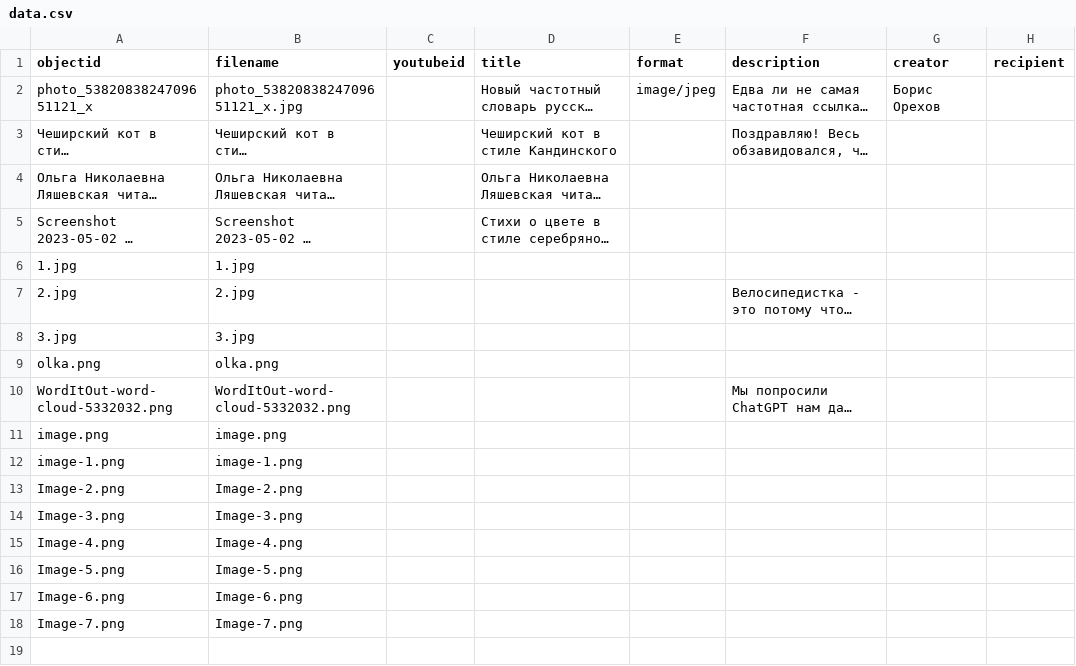
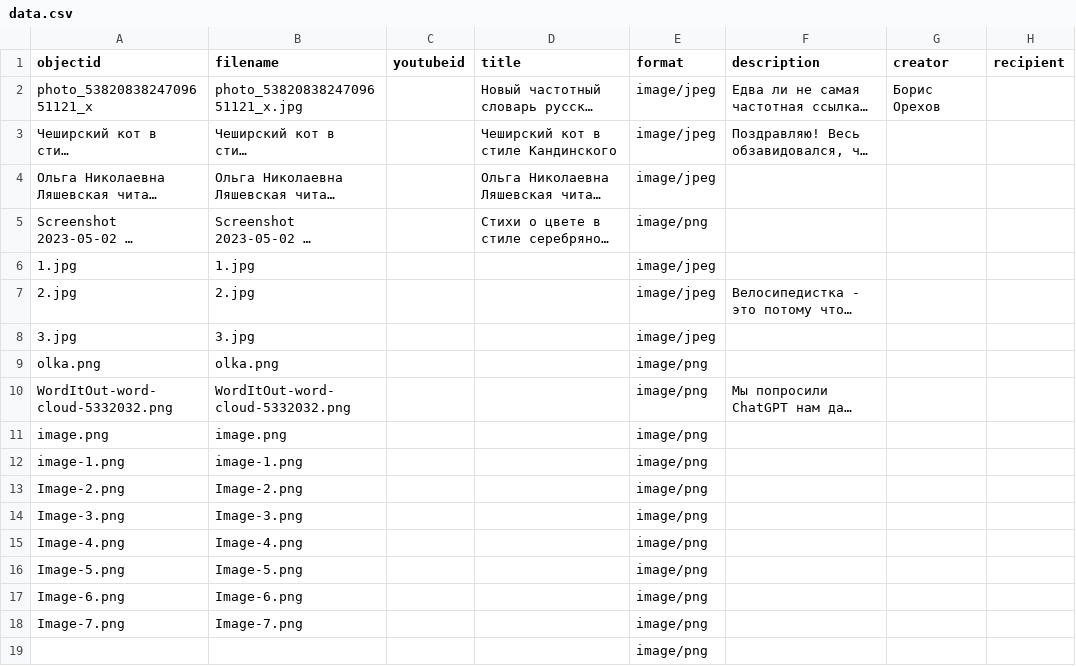
Before and after one commit to vmstarchenko/collectiondemo, a CSV file: _data/data.csv, drawn as a sheet; only a part is shown; long unchanged cells end in …; rows hold the shown columns only; the diff names each change by its address in the sheet, - before the commit and + after, or states it on an @@ line.

Commit message:
fix

```diff
--- a/_data/data.csv
+++ b/_data/data.csv
-E3:E4 (format): (empty)
+E3:E4 (format): image/jpeg
-E5 (format): (empty)
+E5 (format): image/png
-E6:E8 (format): (empty)
+E6:E8 (format): image/jpeg
-E9:E18 (format): (empty)
+E9:E18 (format): image/png
+row 19:  |  |  |  | image/png
```
